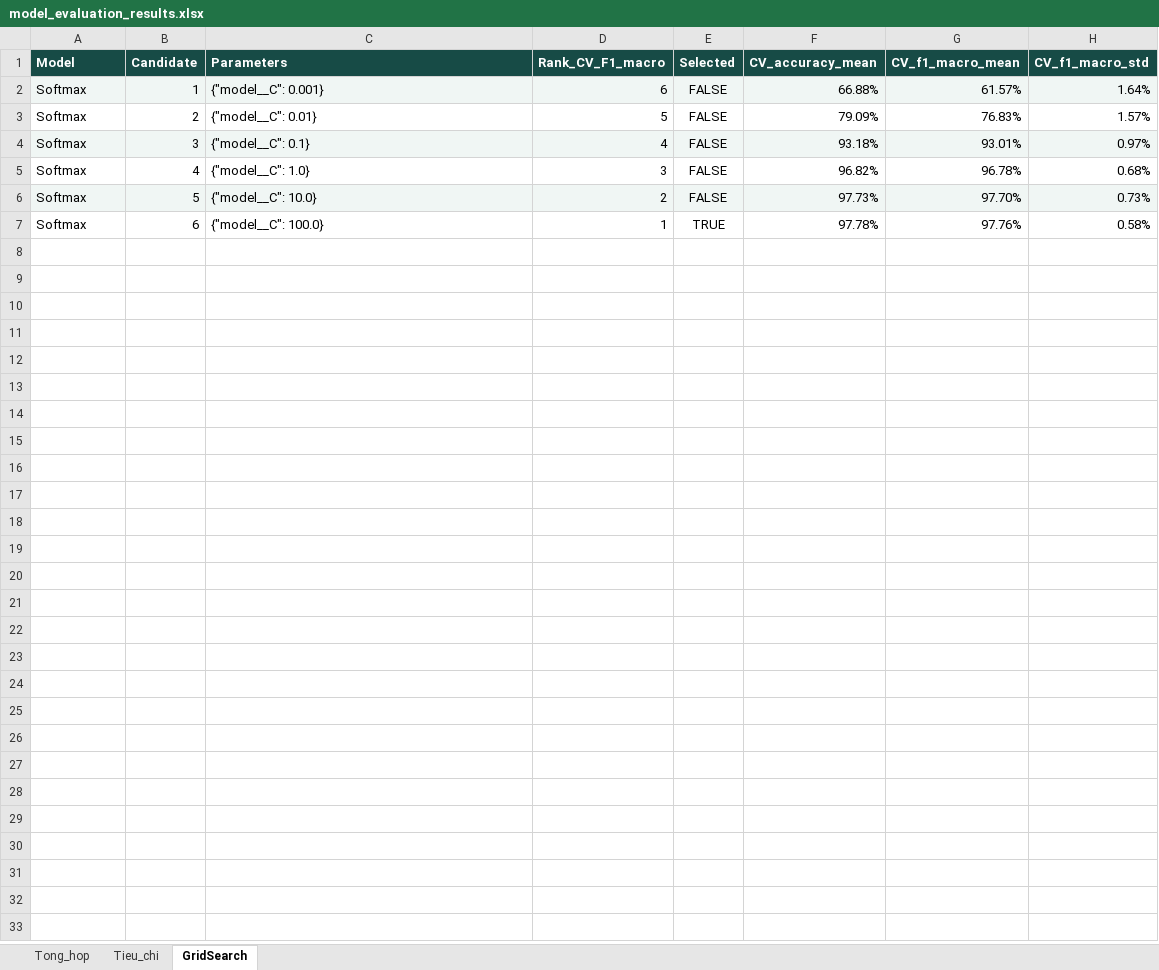
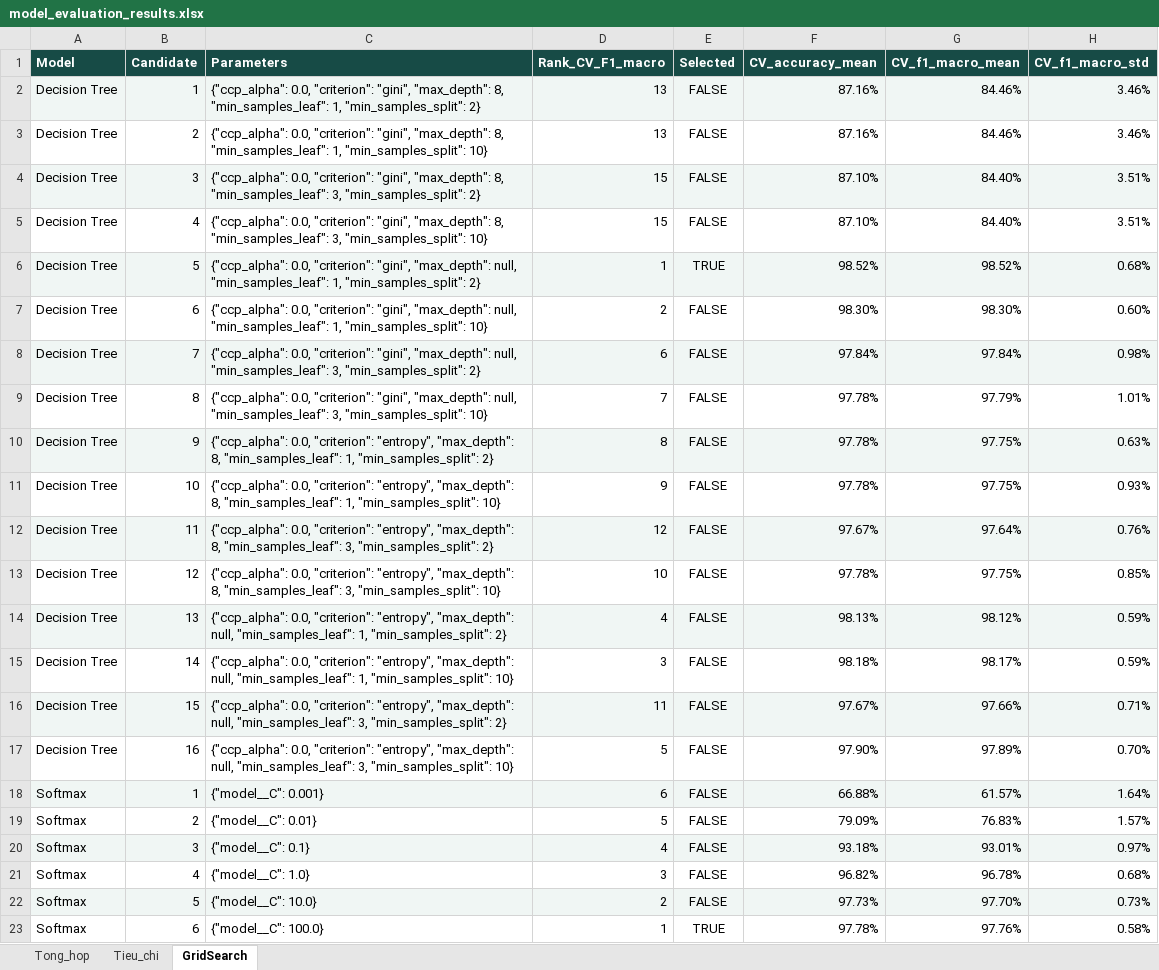
Before and after one commit to phamhongtrieu/Crop_Recommendation_System, an Excel workbook: models/model_evaluation_results.xlsx, sheet GridSearch, drawn as a sheet; values as stored, in another font and other column widths than the file's, no borders; conditional formats not drawn; the diff names each change by its address in the sheet, - before the commit and + after, or states it on an @@ line.

Commit message:
feat: add trained Decision Tree model and evaluation results

```diff
--- a/models/model_evaluation_results.xlsx (sheet GridSearch)
+++ b/models/model_evaluation_results.xlsx (sheet GridSearch)
+row 2: Decision Tree | 1 | {"ccp_alpha": 0.0, "criterion": "gini", "max_depth": 8, "min_samples_leaf": 1, "min_samples_split": 2} | 13 | FALSE | 87.16% | 84.46% | 3.46%
+row 3: Decision Tree | 2 | {"ccp_alpha": 0.0, "criterion": "gini", "max_depth": 8, "min_samples_leaf": 1, "min_samples_split": 10} | 13 | FALSE | 87.16% | 84.46% | 3.46%
+row 4: Decision Tree | 3 | {"ccp_alpha": 0.0, "criterion": "gini", "max_depth": 8, "min_samples_leaf": 3, "min_samples_split": 2} | 15 | FALSE | 87.10% | 84.40% | 3.51%
+row 5: Decision Tree | 4 | {"ccp_alpha": 0.0, "criterion": "gini", "max_depth": 8, "min_samples_leaf": 3, "min_samples_split": 10} | 15 | FALSE | 87.10% | 84.40% | 3.51%
+row 6: Decision Tree | 5 | {"ccp_alpha": 0.0, "criterion": "gini", "max_depth": null, "min_samples_leaf": 1, "min_samples_split": 2} | 1 | TRUE | 98.52% | 98.52% | 0.68%
+row 7: Decision Tree | 6 | {"ccp_alpha": 0.0, "criterion": "gini", "max_depth": null, "min_samples_leaf": 1, "min_samples_split": 10} | 2 | FALSE | 98.30% | 98.30% | 0.60%
+row 8: Decision Tree | 7 | {"ccp_alpha": 0.0, "criterion": "gini", "max_depth": null, "min_samples_leaf": 3, "min_samples_split": 2} | 6 | FALSE | 97.84% | 97.84% | 0.98%
+row 9: Decision Tree | 8 | {"ccp_alpha": 0.0, "criterion": "gini", "max_depth": null, "min_samples_leaf": 3, "min_samples_split": 10} | 7 | FALSE | 97.78% | 97.79% | 1.01%
+row 10: Decision Tree | 9 | {"ccp_alpha": 0.0, "criterion": "entropy", "max_depth": 8, "min_samples_leaf": 1, "min_samples_split": 2} | 8 | FALSE | 97.78% | 97.75% | 0.63%
+row 11: Decision Tree | 10 | {"ccp_alpha": 0.0, "criterion": "entropy", "max_depth": 8, "min_samples_leaf": 1, "min_samples_split": 10} | 9 | FALSE | 97.78% | 97.75% | 0.93%
+row 12: Decision Tree | 11 | {"ccp_alpha": 0.0, "criterion": "entropy", "max_depth": 8, "min_samples_leaf": 3, "min_samples_split": 2} | 12 | FALSE | 97.67% | 97.64% | 0.76%
+row 13: Decision Tree | 12 | {"ccp_alpha": 0.0, "criterion": "entropy", "max_depth": 8, "min_samples_leaf": 3, "min_samples_split": 10} | 10 | FALSE | 97.78% | 97.75% | 0.85%
+row 14: Decision Tree | 13 | {"ccp_alpha": 0.0, "criterion": "entropy", "max_depth": null, "min_samples_leaf": 1, "min_samples_split": 2} | 4 | FALSE | 98.13% | 98.12% | 0.59%
+row 15: Decision Tree | 14 | {"ccp_alpha": 0.0, "criterion": "entropy", "max_depth": null, "min_samples_leaf": 1, "min_samples_split": 10} | 3 | FALSE | 98.18% | 98.17% | 0.59%
+row 16: Decision Tree | 15 | {"ccp_alpha": 0.0, "criterion": "entropy", "max_depth": null, "min_samples_leaf": 3, "min_samples_split": 2} | 11 | FALSE | 97.67% | 97.66% | 0.71%
+row 17: Decision Tree | 16 | {"ccp_alpha": 0.0, "criterion": "entropy", "max_depth": null, "min_samples_leaf": 3, "min_samples_split": 10} | 5 | FALSE | 97.90% | 97.89% | 0.70%
```
Also changed, not shown: sheet Tong_hop, 18 other files.
